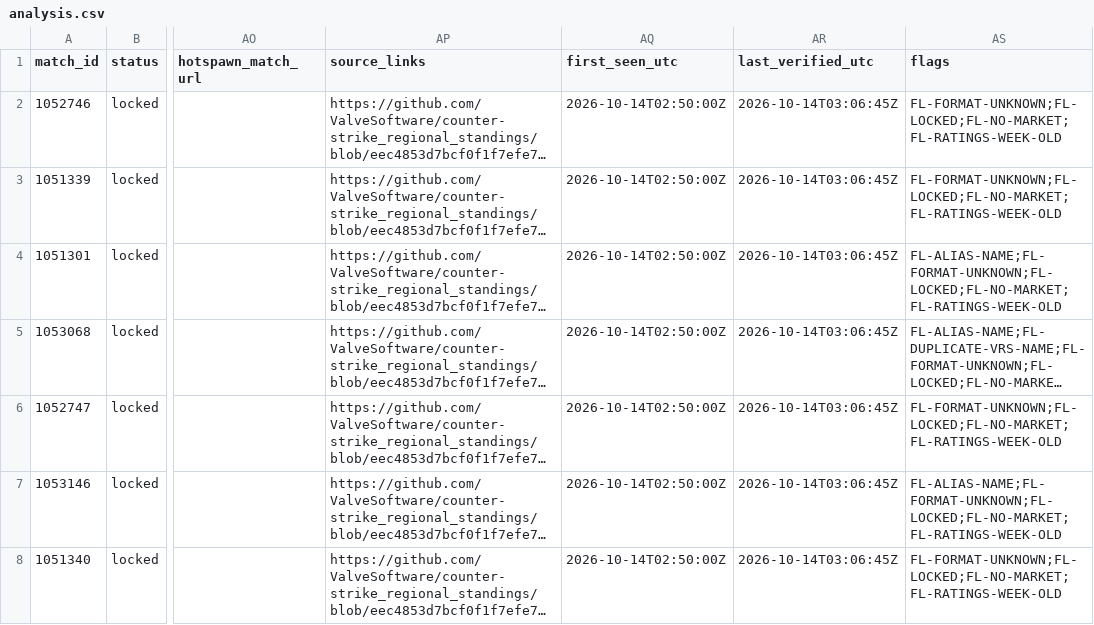
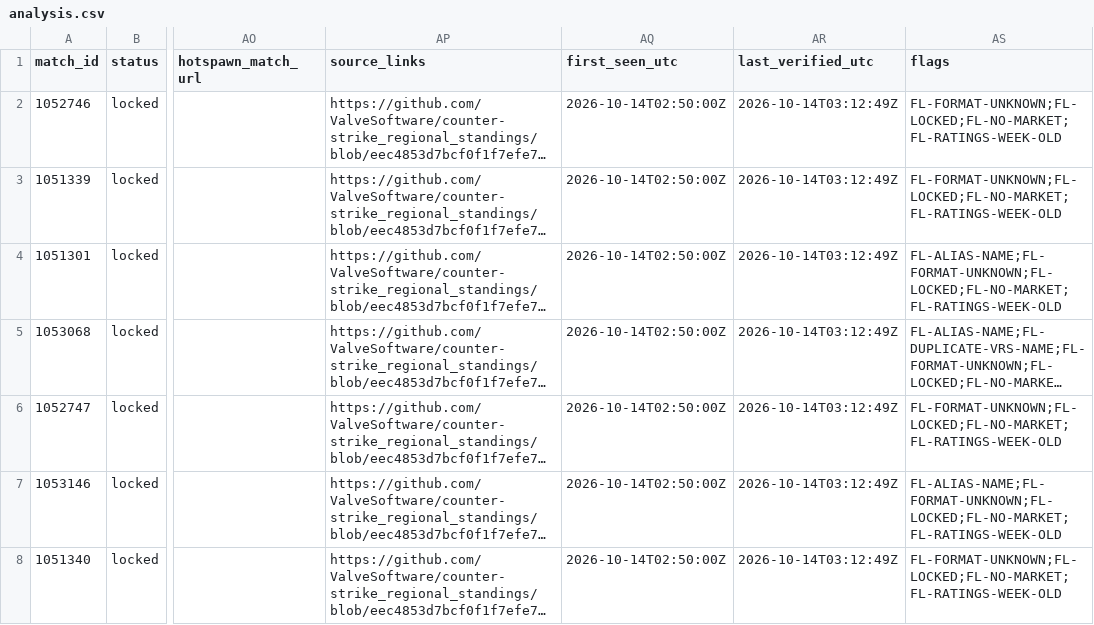
Before and after one commit to buffedlizard55-lab/MaltaProj1, a CSV file: executive/data/analysis.csv, drawn as a sheet; only a part is shown, gaps mark what is left out; long unchanged cells end in …; the diff covers the shown part only; the diff names each change by its address in the sheet, - before the commit and + after, or states it on an @@ line.

```diff
--- a/executive/data/analysis.csv
+++ b/executive/data/analysis.csv
-AR2:AR8 (last_verified_utc): 2026-10-14T03:06:45Z
+AR2:AR8 (last_verified_utc): 2026-10-14T03:12:49Z
```
Also changed, not shown: 115 edited cells elsewhere in this file, executive/data/external_lines.csv, 21 other files.
